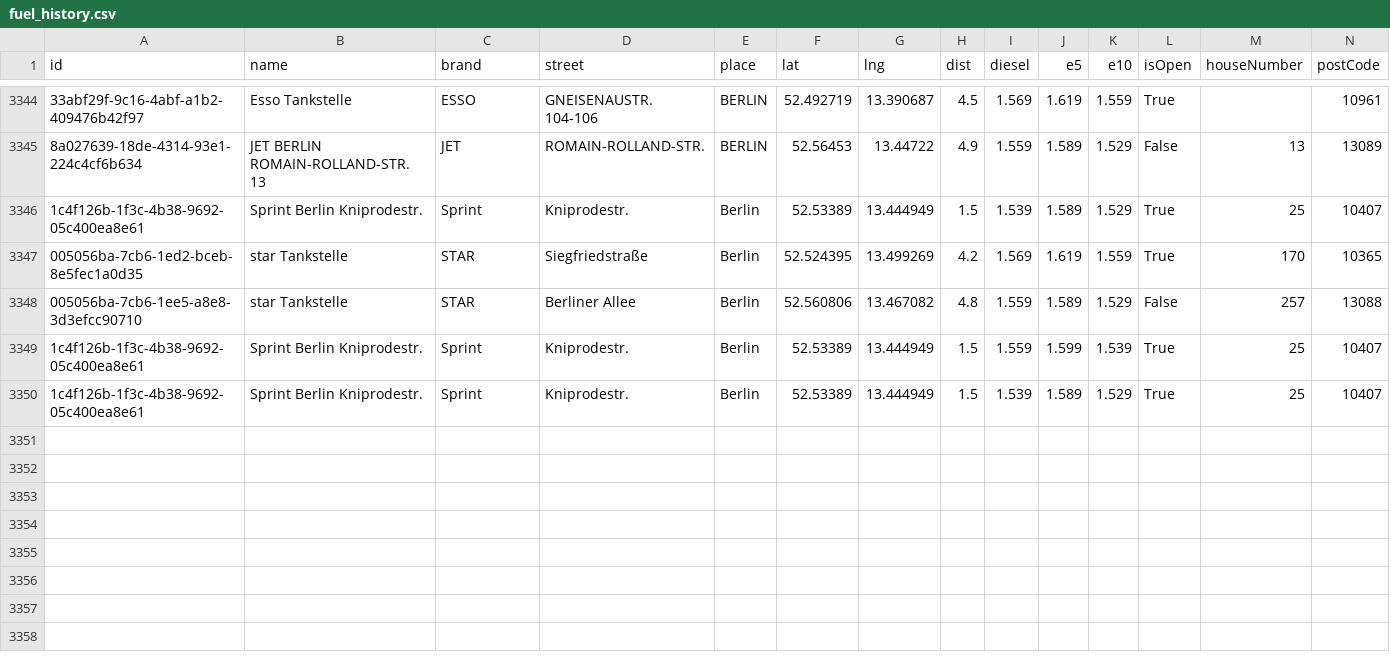
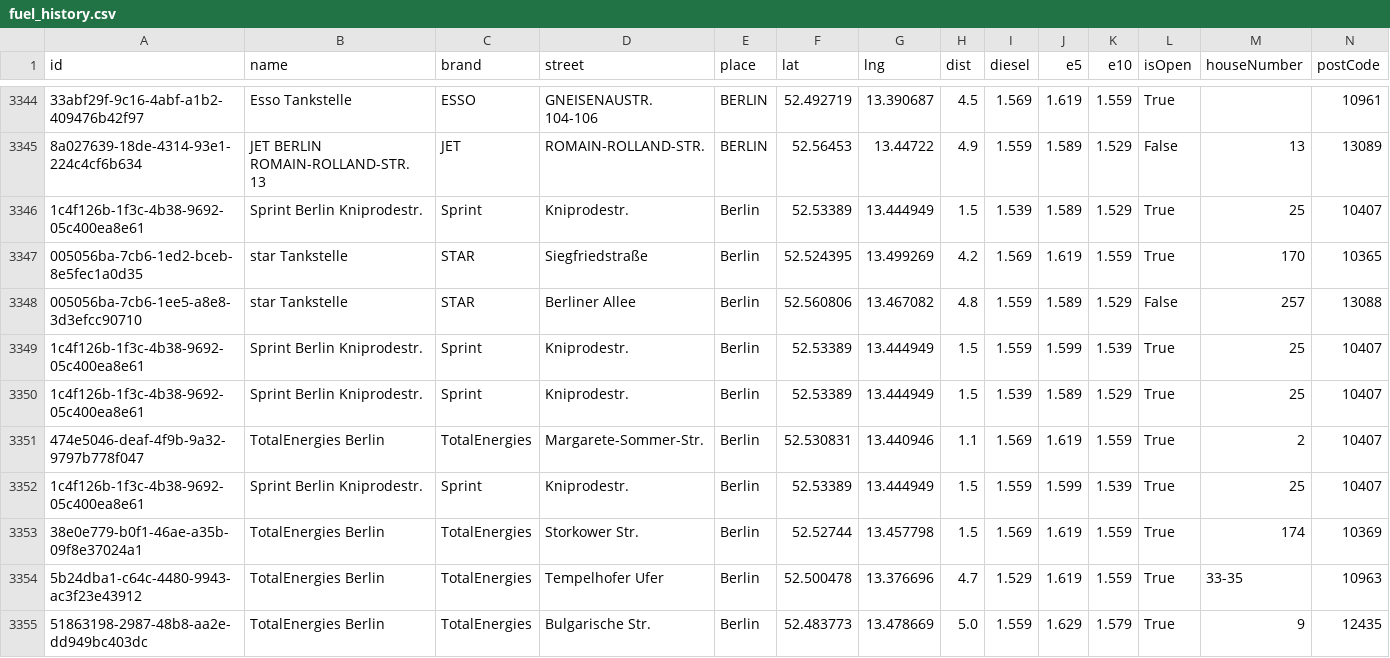
Before and after one commit to vineethmadambi/fuel-tracker, a CSV file: fuel_history.csv, drawn as a sheet; only a part is shown, gaps mark what is left out; rows hold the shown columns only; the diff names each change by its address in the sheet, - before the commit and + after, or states it on an @@ line.

```diff
--- a/fuel_history.csv
+++ b/fuel_history.csv
+row 3351: 474e5046-deaf-4f9b-9a32-9797b778f047 | TotalEnergies Berlin | TotalEnergies | Margarete-Sommer-Str. | Berlin | 52.530831 | 13.440946 | 1.1 | 1.569 | 1.619 | 1.559 | True | 2 | 10407
+row 3352: 1c4f126b-1f3c-4b38-9692-05c400ea8e61 | Sprint Berlin Kniprodestr. | Sprint | Kniprodestr. | Berlin | 52.53389 | 13.444949 | 1.5 | 1.559 | 1.599 | 1.539 | True | 25 | 10407
+row 3353: 38e0e779-b0f1-46ae-a35b-09f8e37024a1 | TotalEnergies Berlin | TotalEnergies | Storkower Str. | Berlin | 52.52744 | 13.457798 | 1.5 | 1.569 | 1.619 | 1.559 | True | 174 | 10369
+row 3354: 5b24dba1-c64c-4480-9943-ac3f23e43912 | TotalEnergies Berlin | TotalEnergies | Tempelhofer Ufer | Berlin | 52.500478 | 13.376696 | 4.7 | 1.529 | 1.619 | 1.559 | True | 33-35 | 10963
+row 3355: 51863198-2987-48b8-aa2e-dd949bc403dc | TotalEnergies Berlin | TotalEnergies | Bulgarische Str. | Berlin | 52.483773 | 13.478669 | 5.0 | 1.559 | 1.629 | 1.579 | True | 9 | 12435
```
